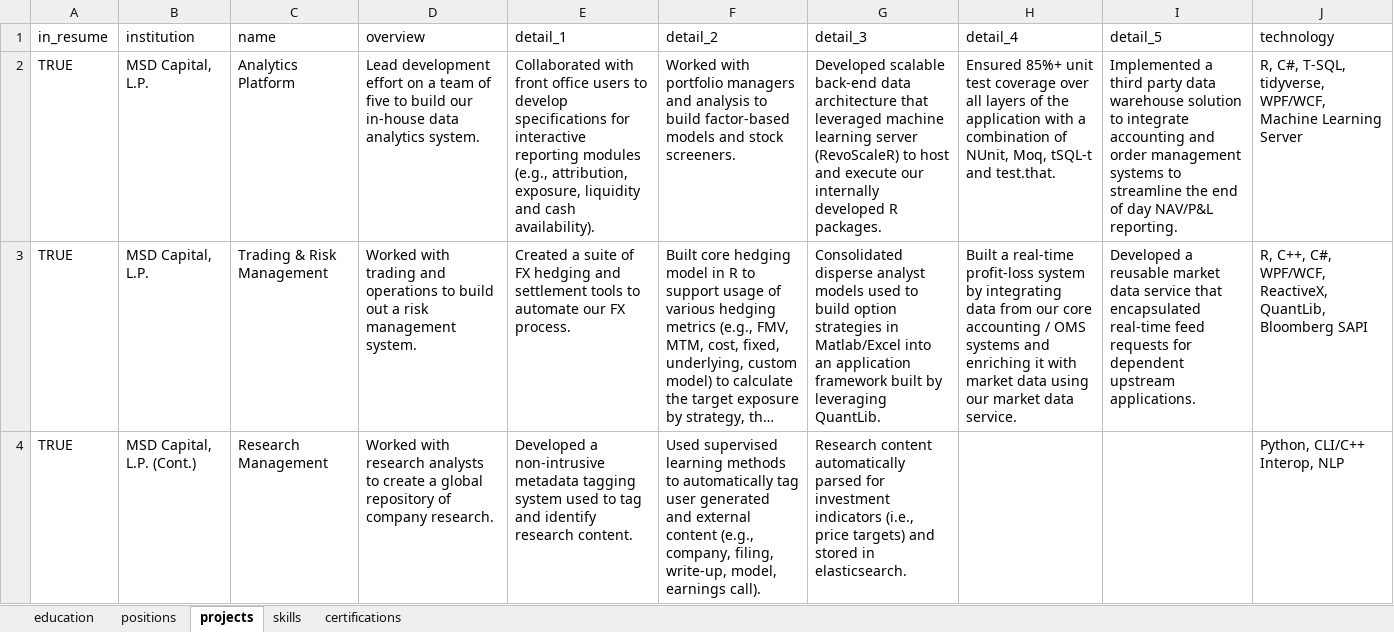
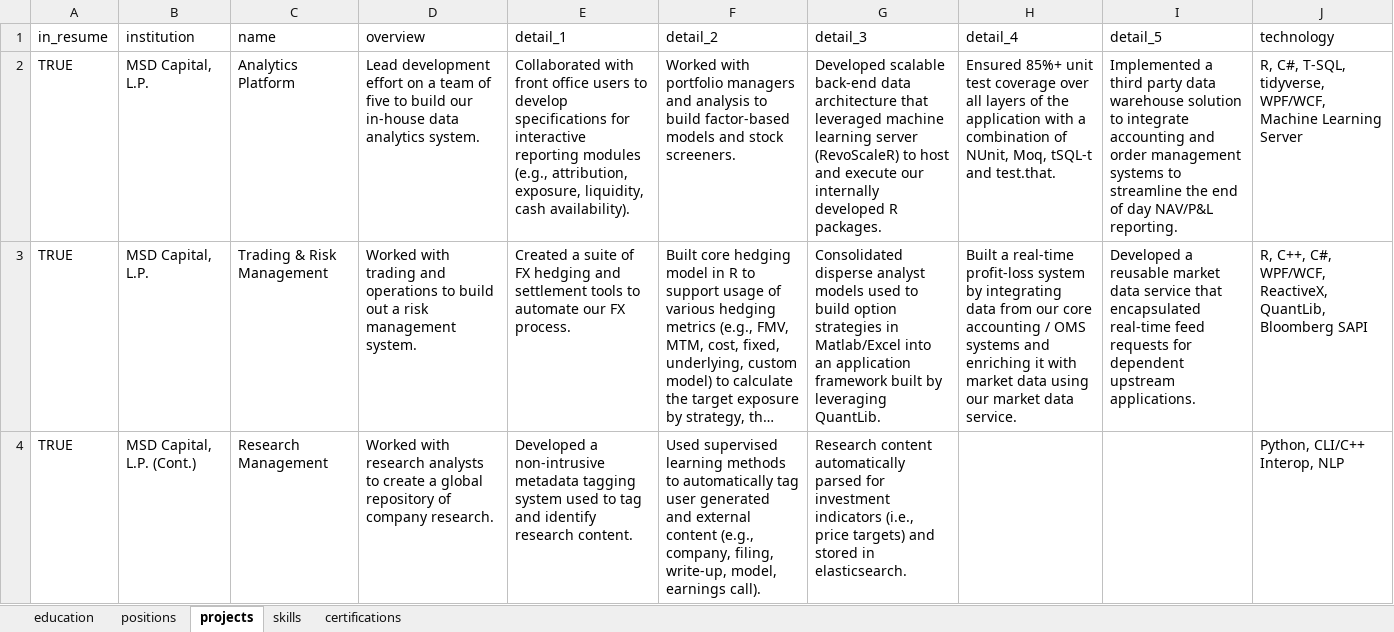
Before and after one commit to bmoretz/Curriculum-Vitae, an Excel workbook: background.xlsx, sheet projects, drawn as a sheet; only a part is shown; long unchanged cells end in …; values as stored, in another font and other column widths than the file's, no borders; the diff names each change by its address in the sheet, - before the commit and + after, or states it on an @@ line.

Commit message:
Background clean-up.
Layout/background updates.

```diff
--- a/background.xlsx (sheet projects)
+++ b/background.xlsx (sheet projects)
-E2 (detail_1): …attribution, exposure, liquidity and cash availability).
+E2 (detail_1): …attribution, exposure, liquidity, cash availability).
```
Also changed, not shown: 4 other files.
